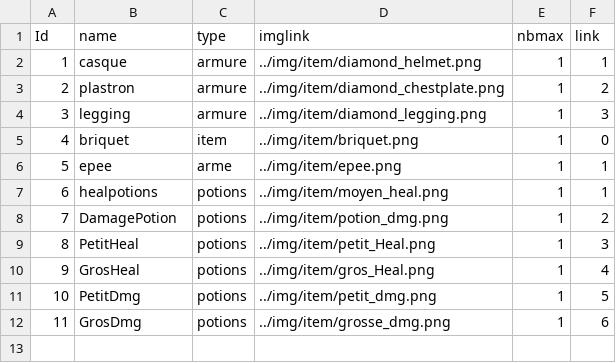
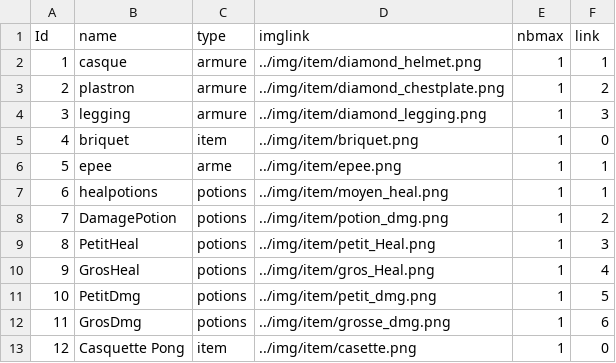
Before and after one commit to SmallishMink34/The-Tale-of-Elma, a CSV file: python/info/items.csv, drawn as a sheet.

```diff
--- a/python/info/items.csv
+++ b/python/info/items.csv
@@ -12 +12,2 @@ Id,name,type,imglink,nbmax,link
 11,GrosDmg,potions,../img/item/grosse_dmg.png,1,6
+12,Casquette Pong,item,../img/item/casette.png,1,0
```
Also changed, not shown: 10 other files.
